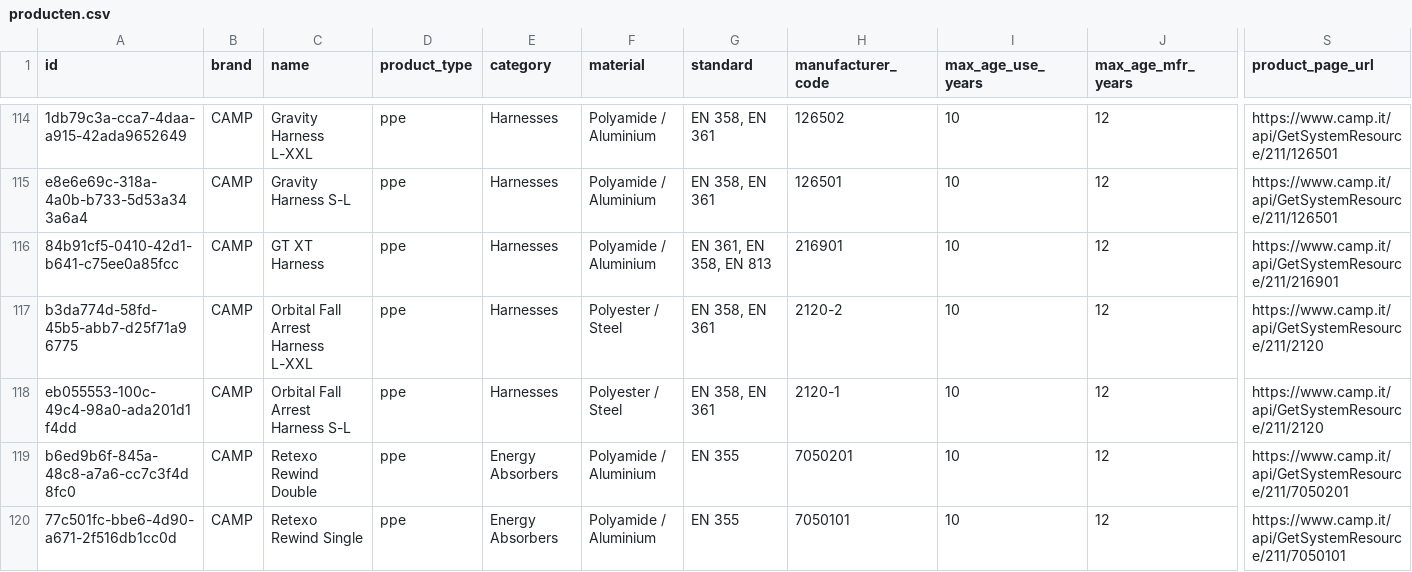
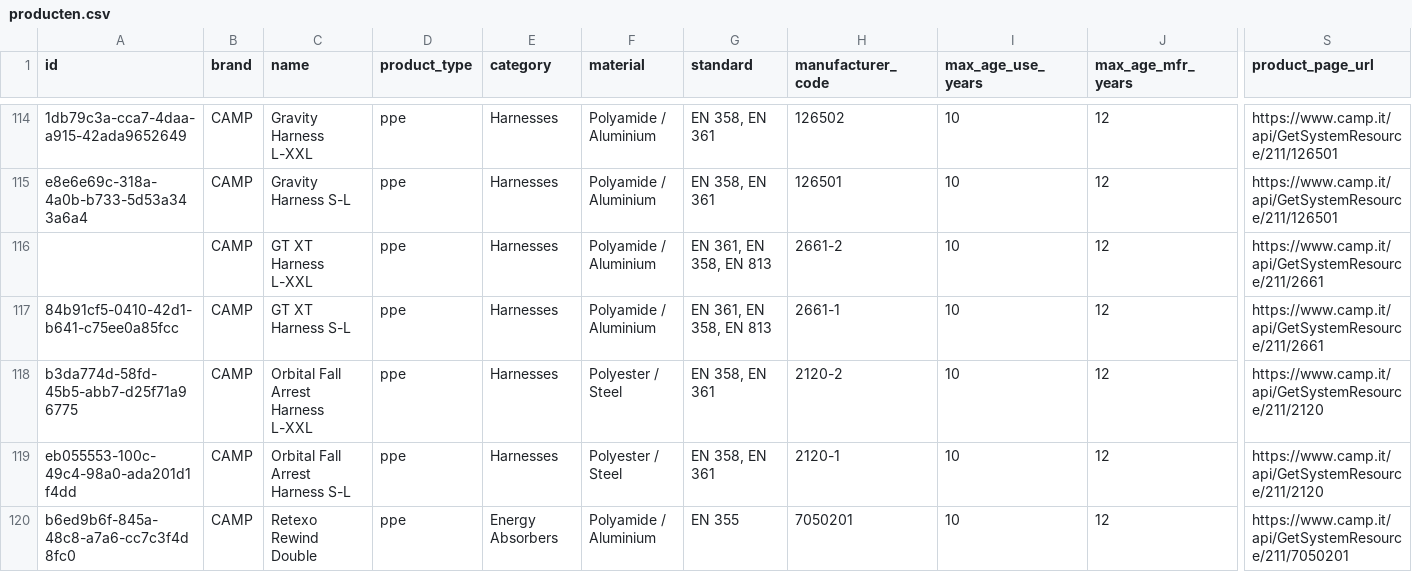
Before and after one commit to Gearonimo-app/gearonimo, a CSV file: catalog/producten.csv, drawn as a sheet; only a part is shown, gaps mark what is left out; the shorter side is filled out with more unchanged rows; addresses are those after the commit; rows hold the shown columns only; the diff covers the shown part only; the diff names each change by its address in the sheet, - before the commit and + after, or states it on an @@ line.

```diff
--- a/catalog/producten.csv
+++ b/catalog/producten.csv
+row 116:  | CAMP | GT XT Harness L-XXL | ppe | Harnesses | Polyamide / Aluminium | EN 361, EN 358, EN 813 | 2661-2 | 10 | 12 | https://www.camp.it/api/GetSystemResource/211/2661
-C117 (name): GT XT Harness
+C117 (name): GT XT Harness S-L
-H117 (manufacturer_code): 216901
+H117 (manufacturer_code): 2661-1
-S117 (product_page_url): https://www.camp.it/api/GetSystemResource/211/216901
+S117 (product_page_url): https://www.camp.it/api/GetSystemResource/211/2661
```
Also changed, not shown: 11 added rows and 16 edited cells elsewhere in this file, 2 other files.
